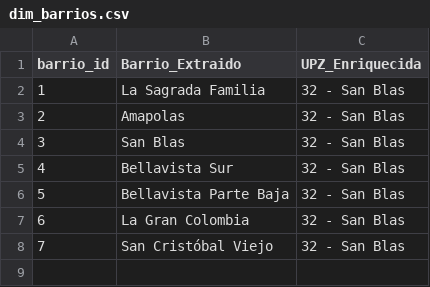
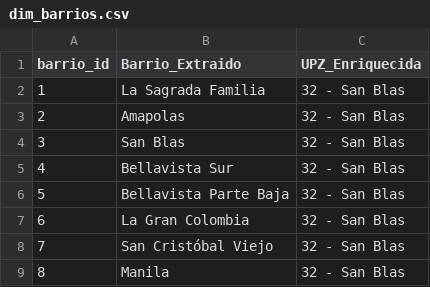
Before and after one commit to coloncolonneideryesid-cmd/convive360-etl, a CSV file: dimensiones/dim_barrios.csv, drawn as a sheet.

```diff
--- a/dimensiones/dim_barrios.csv
+++ b/dimensiones/dim_barrios.csv
@@ -8 +8,2 @@
 7;San Cristóbal Viejo;32 - San Blas
+8;Manila;32 - San Blas
```
Also changed, not shown: dimensiones/Dim_Lineas_Estrategicas.csv, dimensiones/fact_actividades_enriquecido.csv, 1 other file.
